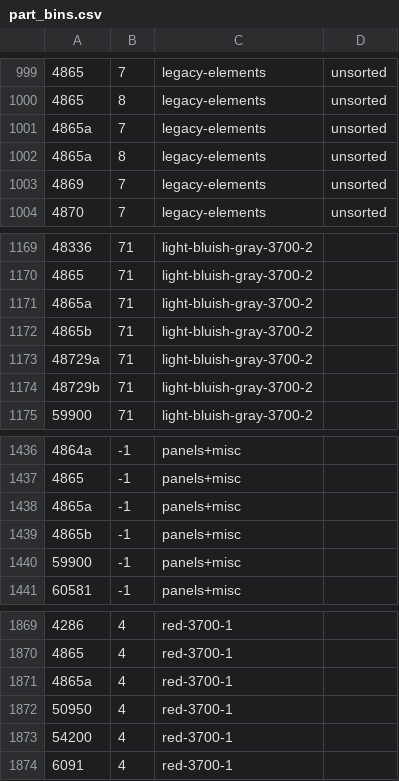
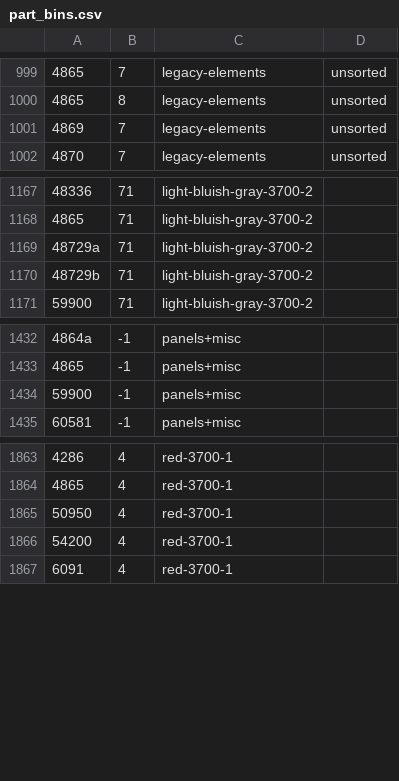
Before and after one commit to jncraton/bricki, a CSV file: data/part_bins.csv, drawn as a sheet; only a part is shown, gaps mark what is left out; the diff names each change by its address in the sheet, - before the commit and + after, or states it on an @@ line.

Commit message:
Normalize panel

```diff
--- a/data/part_bins.csv
+++ b/data/part_bins.csv
-row 1001: 4865a | 7 | legacy-elements | unsorted
-row 1002: 4865a | 8 | legacy-elements | unsorted
-row 1171: 4865a | 71 | light-bluish-gray-3700-2
-row 1172: 4865b | 71 | light-bluish-gray-3700-2
-row 1438: 4865a | -1 | panels+misc
-row 1439: 4865b | -1 | panels+misc
-row 1871: 4865a | 4 | red-3700-1
```
Also changed, not shown: data/part_relationships.csv.
